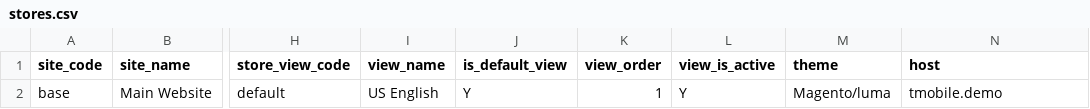
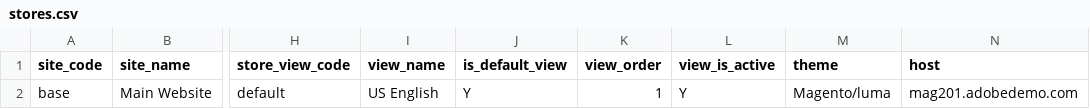
Before and after one commit to skukla/module-tmo-datapack, a CSV file: data/tmobile-store/stores.csv, drawn as a sheet; only a part is shown, gaps mark what is left out; the diff names each change by its address in the sheet, - before the commit and + after, or states it on an @@ line.

Commit message:
Added DSN url

```diff
--- a/data/tmobile-store/stores.csv
+++ b/data/tmobile-store/stores.csv
-N2 (host): tmobile.demo
+N2 (host): mag201.adobedemo.com
```
